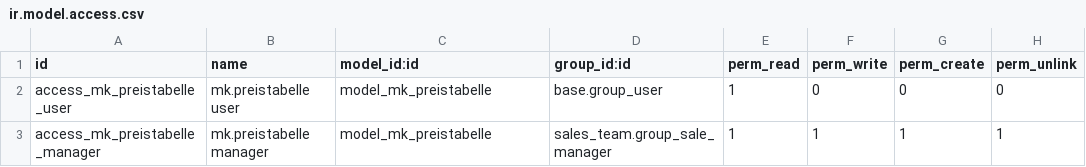
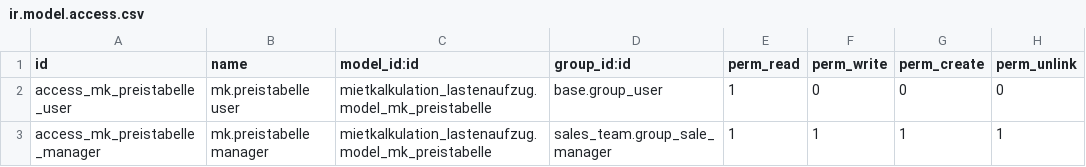
Before and after one commit to mobotter/fischbacher-odoo, a CSV file: mietkalkulation_lastenaufzug/security/ir.model.access.csv, drawn as a sheet.

Commit message:
Update ir.model.access.csv

```diff
--- a/mietkalkulation_lastenaufzug/security/ir.model.access.csv
+++ b/mietkalkulation_lastenaufzug/security/ir.model.access.csv
@@ -1,3 +1,3 @@
 id,name,model_id:id,group_id:id,perm_read,perm_write,perm_create,perm_unlink
-access_mk_preistabelle_user,mk.preistabelle user,model_mk_preistabelle,base.group_user,1,0,0,0
-access_mk_preistabelle_manager,mk.preistabelle manager,model_mk_preistabelle,sales_team.group_sale_manager,1,1,1,1
+access_mk_preistabelle_user,mk.preistabelle user,mietkalkulation_lastenaufzug.model_mk_preistabelle,base.group_user,1,0,0,0
+access_mk_preistabelle_manager,mk.preistabelle manager,mietkalkulation_lastenaufzug.model_mk_preistabelle,sales_team.group_sale_manager,1,1,1,1
```
